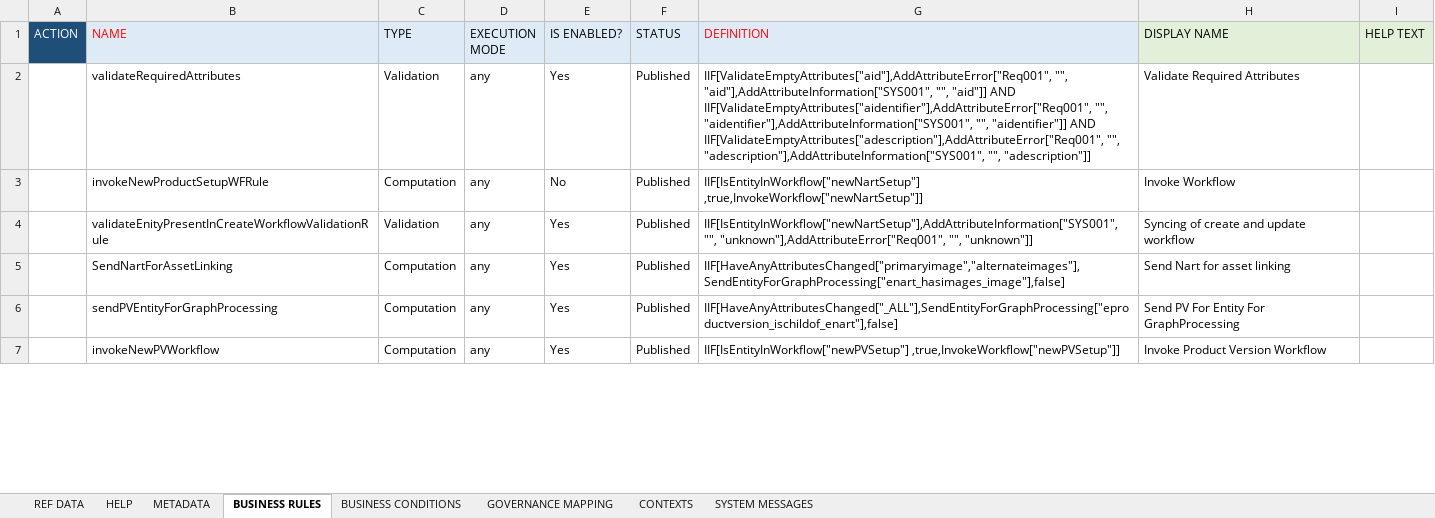
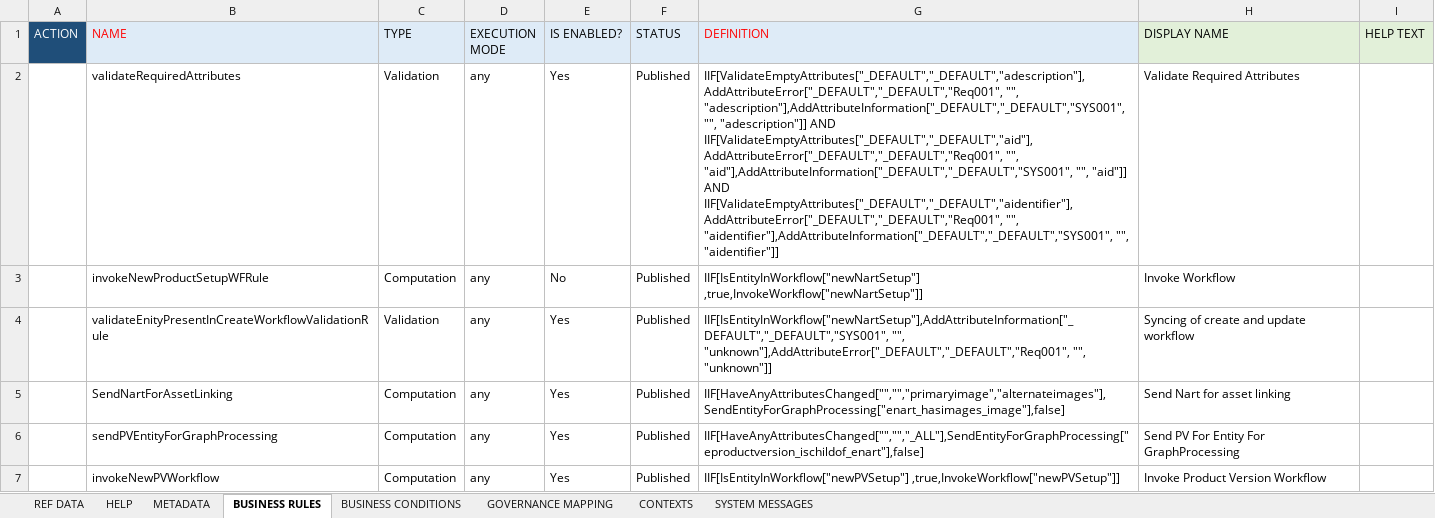
Before and after one commit to sumitbaddi-rs/Beiersdorf, an Excel workbook: seeddata-bsdf/99-exceldmd/Governance App Model.xlsx, sheet BUSINESS RULES, drawn as a sheet; only a part is shown; values as stored, in another font and other column widths than the file's, no borders; the diff covers the shown part only; the diff names each change by its address in the sheet, - before the commit and + after, or states it on an @@ line.

```diff
--- a/seeddata-bsdf/99-exceldmd/Governance App Model.xlsx (sheet BUSINESS RULES)
+++ b/seeddata-bsdf/99-exceldmd/Governance App Model.xlsx (sheet BUSINESS RULES)
-G2 (DEFINITION): IIF[ValidateEmptyAttributes["aid"],AddAttributeError["Req001", "", "aid"],AddAttributeInformation["SYS001", "", "aid"]] AND IIF[ValidateEmptyAttributes["aidentifier"],AddAttributeError["Req001", "", "aidentifier"],AddAttributeInformation["SYS001", "", "aidentifier"]] AND IIF[ValidateEmptyAttributes["adescription"],AddAttributeError["Req001", "", "adescription"],AddAttributeInformation["SYS001", "", "adescription"]]
+G2 (DEFINITION): IIF[ValidateEmptyAttributes["_DEFAULT","_DEFAULT","adescription"],AddAttributeError["_DEFAULT","_DEFAULT","Req001", "", "adescription"],AddAttributeInformation["_DEFAULT","_DEFAULT","SYS001", "", "adescription"]] AND IIF[ValidateEmptyAttributes["_DEFAULT","_DEFAULT","aid"],AddAttributeError["_DEFAULT","_DEFAULT","Req001", "", "aid"],AddAttributeInformation["_DEFAULT","_DEFAULT","SYS001", "", "aid"]] AND IIF[ValidateEmptyAttributes["_DEFAULT","_DEFAULT","aidentifier"],AddAttributeError["_DEFAULT","_DEFAULT","Req001", "", "aidentifier"],AddAttributeInformation["_DEFAULT","_DEFAULT","SYS001", "", "aidentifier"]]
-G4 (DEFINITION): IIF[IsEntityInWorkflow["newNartSetup"],AddAttributeInformation["SYS001", "", "unknown"],AddAttributeError["Req001", "", "unknown"]]
+G4 (DEFINITION): IIF[IsEntityInWorkflow["newNartSetup"],AddAttributeInformation["_DEFAULT","_DEFAULT","SYS001", "", "unknown"],AddAttributeError["_DEFAULT","_DEFAULT","Req001", "", "unknown"]]
-G5 (DEFINITION): IIF[HaveAnyAttributesChanged["primaryimage","alternateimages"],SendEntityForGraphProcessing["enart_hasimages_image"],false]
+G5 (DEFINITION): IIF[HaveAnyAttributesChanged["","","primaryimage","alternateimages"],SendEntityForGraphProcessing["enart_hasimages_image"],false]
-G6 (DEFINITION): IIF[HaveAnyAttributesChanged["_ALL"],SendEntityForGraphProcessing["eproductversion_ischildof_enart"],false]
+G6 (DEFINITION): IIF[HaveAnyAttributesChanged["","","_ALL"],SendEntityForGraphProcessing["eproductversion_ischildof_enart"],false]
```
Also changed, not shown: 1 added row and 3 edited cells elsewhere in this sheet, sheet GOVERNANCE MAPPING.
